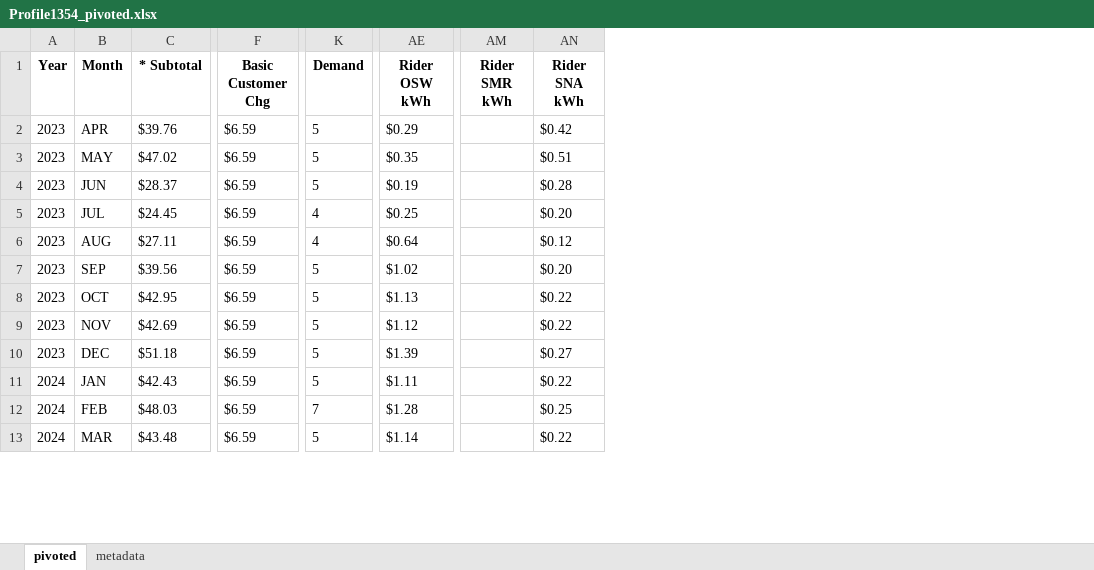
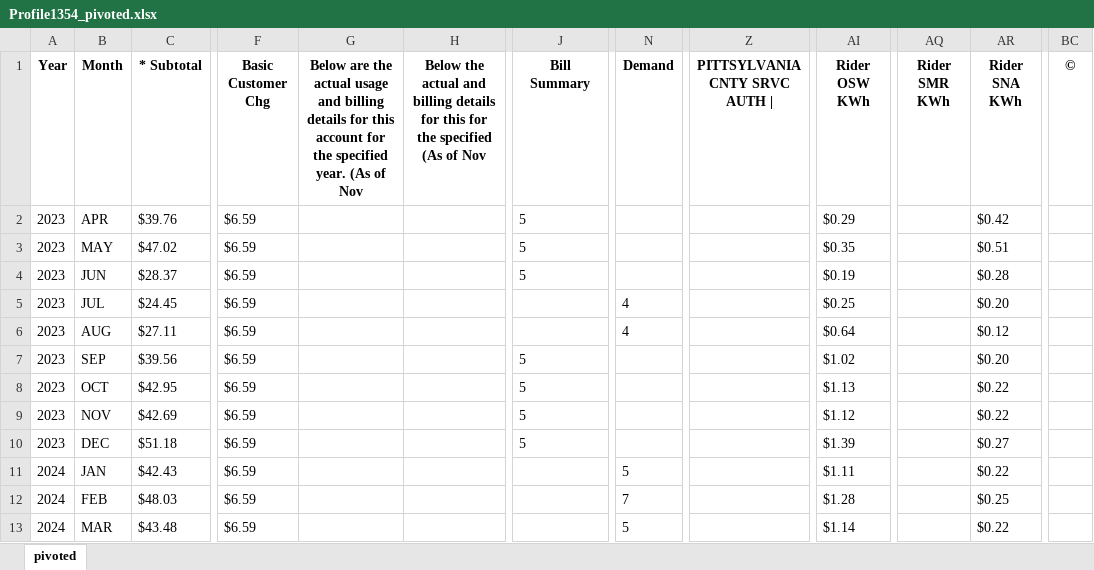
Before and after one commit to vinayjain38/TroyBanks_Audit_Demo_VA, an Excel workbook: data/interim/new-bills-parsed/Profile1354_pivoted.xlsx, sheet pivoted, drawn as a sheet; only a part is shown, gaps mark what is left out; values as stored, in another font and other column widths than the file's, no borders; addresses are those after the commit; the diff covers the shown part only; the diff names each change by its address in the sheet, - before the commit and + after, or states it on an @@ line.

```diff
--- a/data/interim/new-bills-parsed/Profile1354_pivoted.xlsx (sheet pivoted)
+++ b/data/interim/new-bills-parsed/Profile1354_pivoted.xlsx (sheet pivoted)
-sheet tab: metadata
+column G, row 1: Below are the actual usage and billing details for this account for the specified year. (As of Nov
+column H, row 1: Below the actual and billing details for this for the specified (As of Nov
+column J (Bill Summary), rows 2-10: 5 | 5 | 5 |  |  | 5 | 5 | 5 | 5
+column Z (PITTSYLVANIA CNTY SRVC AUTH |), empty
+column BC (©), empty
-AI1: Rider OSW kWh
+AI1: Rider OSW KWh
-AQ1: Rider SMR kWh
+AQ1: Rider SMR KWh
-AR1: Rider SNA kWh
+AR1: Rider SNA KWh
-N2:N4 (Demand): 5
+N2:N4 (Demand): (empty)
-N7:N10 (Demand): 5
+N7:N10 (Demand): (empty)
```
Also changed, not shown: 1 added row and 34 edited cells elsewhere in this sheet, data/interim/new-bills-parsed/Profile0412_pivoted.xlsx, data/interim/new-bills-parsed/Profile4248_pivoted.xlsx, 25 other files.
